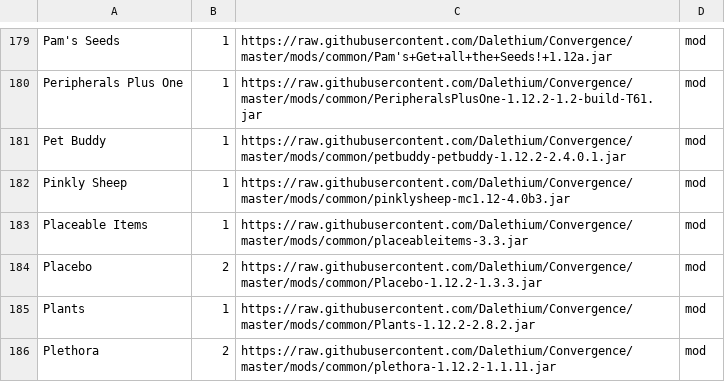
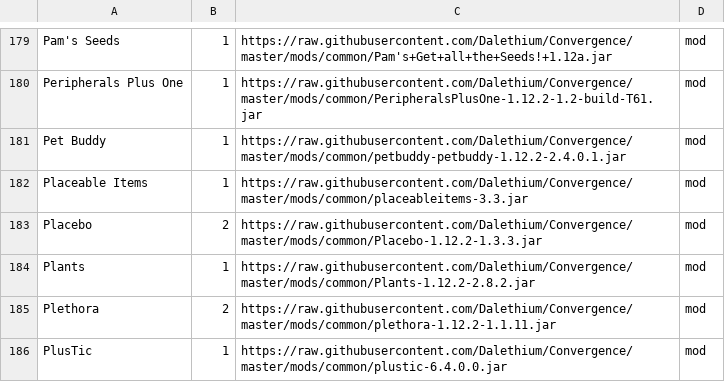
Before and after one commit to Dalethium/Convergence, a CSV file: convergence.csv, drawn as a sheet; only a part is shown, gaps mark what is left out; the shorter side is filled out with more unchanged rows.

Commit message:
Removed pinklysheep, crashes on servers.

```diff
--- a/convergence.csv
+++ b/convergence.csv
@@ -181,3 +181,2 @@ Peripherals Plus One,1,https://raw.githubusercontent.com/Dalethium/Convergence/m
 Pet Buddy,1,https://raw.githubusercontent.com/Dalethium/Convergence/master/mods/common/petbuddy-petbuddy-1.12.2-2.4.0.1.jar,mod
-Pinkly Sheep,1,https://raw.githubusercontent.com/Dalethium/Convergence/master/mods/common/pinklysheep-mc1.12-4.0b3.jar,mod
 Placeable Items,1,https://raw.githubusercontent.com/Dalethium/Convergence/master/mods/common/placeableitems-3.3.jar,mod
```
Also changed, not shown: 1 other file.
